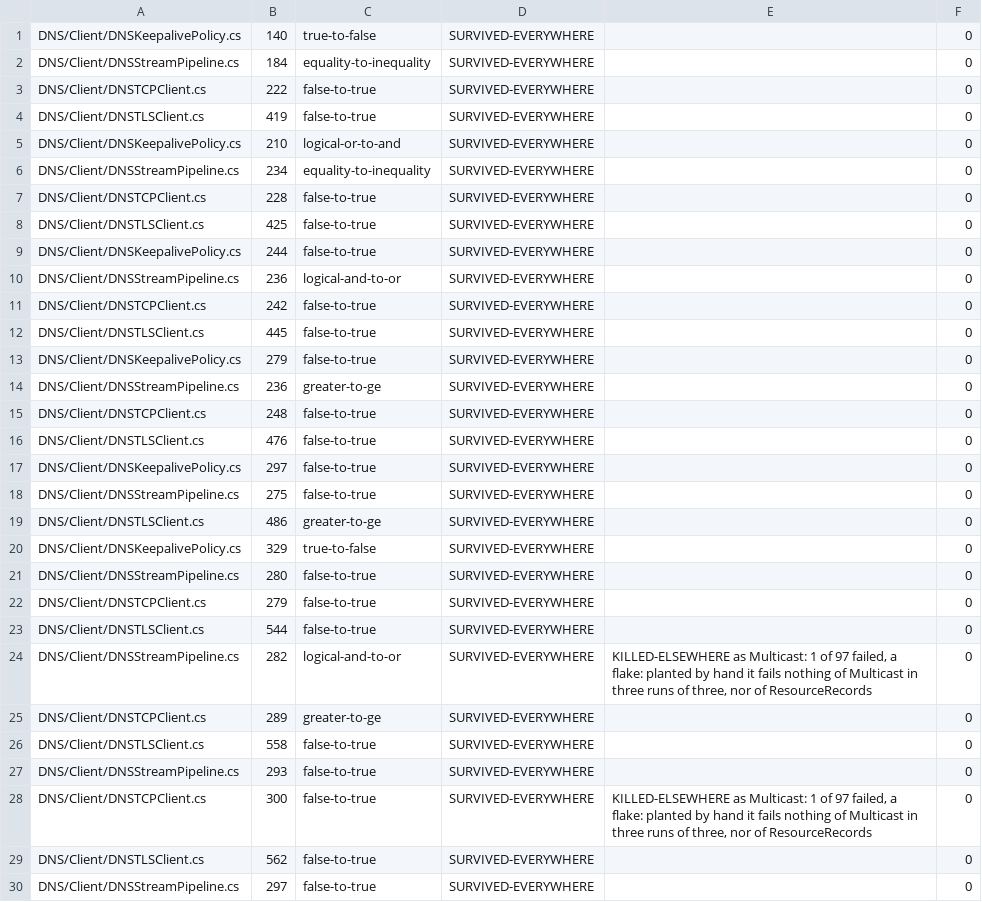
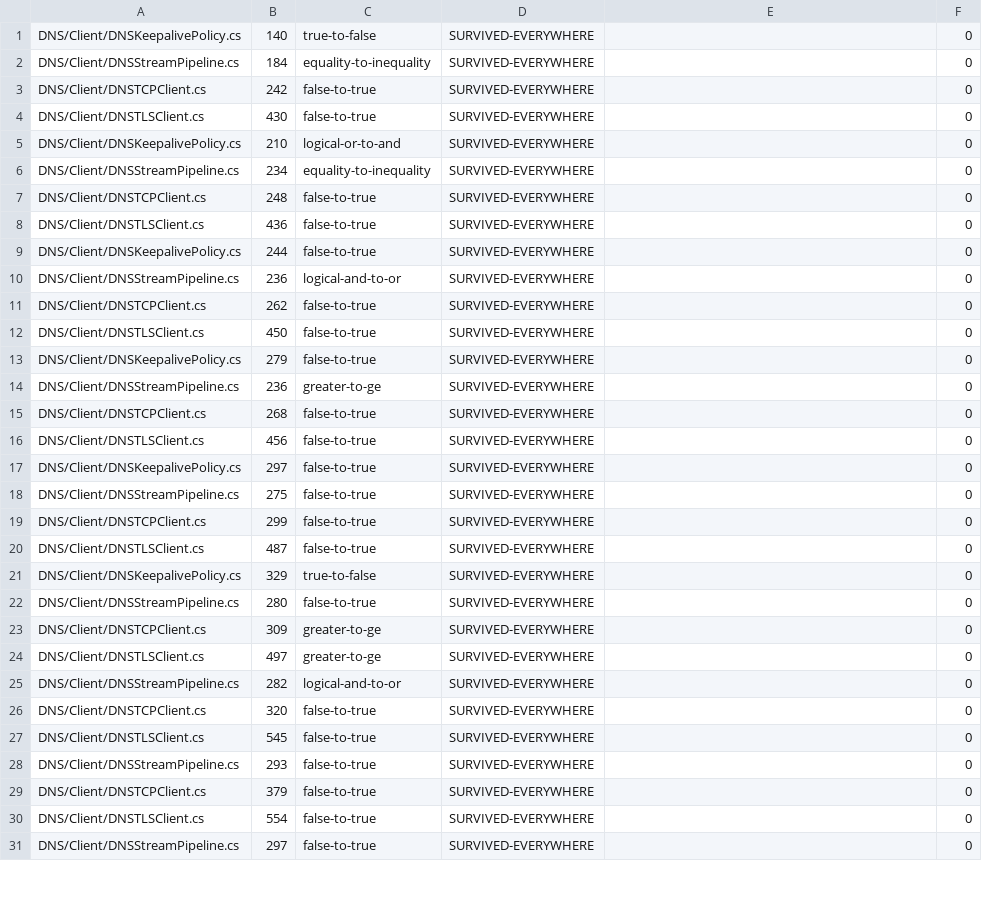
Before and after one commit to Vanaheimr/DNSConformanceTests, a TSV file: build/mutation/results/streams-pass2.tsv, drawn as a sheet; only a part is shown; the diff covers the shown part only.

```diff
--- a/build/mutation/results/streams-pass2.tsv
+++ b/build/mutation/results/streams-pass2.tsv
@@ -2,29 +2,30 @@ DNS/Client/DNSKeepalivePolicy.cs	140	true-to-false	SURVIVED-EVERYWHERE		0
 DNS/Client/DNSStreamPipeline.cs	184	equality-to-inequality	SURVIVED-EVERYWHERE		0
-DNS/Client/DNSTCPClient.cs	222	false-to-true	SURVIVED-EVERYWHERE		0
-DNS/Client/DNSTLSClient.cs	419	false-to-true	SURVIVED-EVERYWHERE		0
+DNS/Client/DNSTCPClient.cs	242	false-to-true	SURVIVED-EVERYWHERE		0
+DNS/Client/DNSTLSClient.cs	430	false-to-true	SURVIVED-EVERYWHERE		0
 DNS/Client/DNSKeepalivePolicy.cs	210	logical-or-to-and	SURVIVED-EVERYWHERE		0
 DNS/Client/DNSStreamPipeline.cs	234	equality-to-inequality	SURVIVED-EVERYWHERE		0
-DNS/Client/DNSTCPClient.cs	228	false-to-true	SURVIVED-EVERYWHERE		0
-DNS/Client/DNSTLSClient.cs	425	false-to-true	SURVIVED-EVERYWHERE		0
+DNS/Client/DNSTCPClient.cs	248	false-to-true	SURVIVED-EVERYWHERE		0
+DNS/Client/DNSTLSClient.cs	436	false-to-true	SURVIVED-EVERYWHERE		0
 DNS/Client/DNSKeepalivePolicy.cs	244	false-to-true	SURVIVED-EVERYWHERE		0
 DNS/Client/DNSStreamPipeline.cs	236	logical-and-to-or	SURVIVED-EVERYWHERE		0
-DNS/Client/DNSTCPClient.cs	242	false-to-true	SURVIVED-EVERYWHERE		0
-DNS/Client/DNSTLSClient.cs	445	false-to-true	SURVIVED-EVERYWHERE		0
+DNS/Client/DNSTCPClient.cs	262	false-to-true	SURVIVED-EVERYWHERE		0
+DNS/Client/DNSTLSClient.cs	450	false-to-true	SURVIVED-EVERYWHERE		0
 DNS/Client/DNSKeepalivePolicy.cs	279	false-to-true	SURVIVED-EVERYWHERE		0
 DNS/Client/DNSStreamPipeline.cs	236	greater-to-ge	SURVIVED-EVERYWHERE		0
-DNS/Client/DNSTCPClient.cs	248	false-to-true	SURVIVED-EVERYWHERE		0
-DNS/Client/DNSTLSClient.cs	476	false-to-true	SURVIVED-EVERYWHERE		0
+DNS/Client/DNSTCPClient.cs	268	false-to-true	SURVIVED-EVERYWHERE		0
+DNS/Client/DNSTLSClient.cs	456	false-to-true	SURVIVED-EVERYWHERE		0
 DNS/Client/DNSKeepalivePolicy.cs	297	false-to-true	SURVIVED-EVERYWHERE		0
 DNS/Client/DNSStreamPipeline.cs	275	false-to-true	SURVIVED-EVERYWHERE		0
-DNS/Client/DNSTLSClient.cs	486	greater-to-ge	SURVIVED-EVERYWHERE		0
+DNS/Client/DNSTCPClient.cs	299	false-to-true	SURVIVED-EVERYWHERE		0
+DNS/Client/DNSTLSClient.cs	487	false-to-true	SURVIVED-EVERYWHERE		0
 DNS/Client/DNSKeepalivePolicy.cs	329	true-to-false	SURVIVED-EVERYWHERE		0
 DNS/Client/DNSStreamPipeline.cs	280	false-to-true	SURVIVED-EVERYWHERE		0
-DNS/Client/DNSTCPClient.cs	279	false-to-true	SURVIVED-EVERYWHERE		0
-DNS/Client/DNSTLSClient.cs	544	false-to-true	SURVIVED-EVERYWHERE		0
-DNS/Client/DNSStreamPipeline.cs	282	logical-and-to-or	SURVIVED-EVERYWHERE	KILLED-ELSEWHERE as Multicast: 1 of 97 failed, a flake: planted by hand it fails nothing of Multicast in three runs of three, nor of ResourceRecords	0
-DNS/Client/DNSTCPClient.cs	289	greater-to-ge	SURVIVED-EVERYWHERE		0
-DNS/Client/DNSTLSClient.cs	558	false-to-true	SURVIVED-EVERYWHERE		0
+DNS/Client/DNSTCPClient.cs	309	greater-to-ge	SURVIVED-EVERYWHERE		0
+DNS/Client/DNSTLSClient.cs	497	greater-to-ge	SURVIVED-EVERYWHERE		0
+DNS/Client/DNSStreamPipeline.cs	282	logical-and-to-or	SURVIVED-EVERYWHERE		0
+DNS/Client/DNSTCPClient.cs	320	false-to-true	SURVIVED-EVERYWHERE		0
+DNS/Client/DNSTLSClient.cs	545	false-to-true	SURVIVED-EVERYWHERE		0
 DNS/Client/DNSStreamPipeline.cs	293	false-to-true	SURVIVED-EVERYWHERE		0
-DNS/Client/DNSTCPClient.cs	300	false-to-true	SURVIVED-EVERYWHERE	KILLED-ELSEWHERE as Multicast: 1 of 97 failed, a flake: planted by hand it fails nothing of Multicast in three runs of three, nor of ResourceRecords	0
-DNS/Client/DNSTLSClient.cs	562	false-to-true	SURVIVED-EVERYWHERE		0
+DNS/Client/DNSTCPClient.cs	379	false-to-true	SURVIVED-EVERYWHERE		0
+DNS/Client/DNSTLSClient.cs	554	false-to-true	SURVIVED-EVERYWHERE		0
 DNS/Client/DNSStreamPipeline.cs	297	false-to-true	SURVIVED-EVERYWHERE		0
```
Also changed, not shown: 10 added rows, 4 removed rows, 2 moved rows and 35 edited cells elsewhere in this file, build/mutation/results/streams-classified.tsv, build/mutation/results/streams-closed.tsv, 10 other files.
